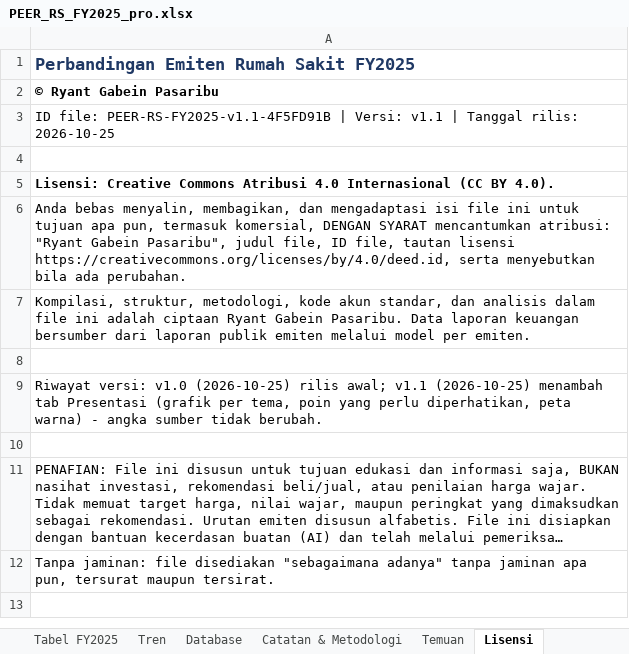
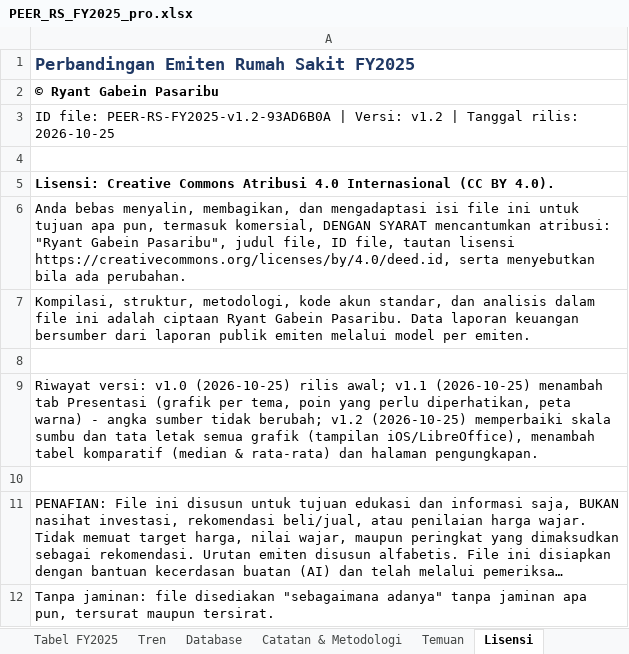
Before and after one commit to ryntgp/ryntgp.github.io, an Excel workbook: files/PEER_RS_FY2025_pro.xlsx, sheet Lisensi, drawn as a sheet; long unchanged cells end in …; values as stored, in another font and other column widths than the file's, no borders; the diff names each change by its address in the sheet, - before the commit and + after, or states it on an @@ line.

Commit message:
Perbaiki skala grafik perbandingan RS v1.2

```diff
--- a/files/PEER_RS_FY2025_pro.xlsx (sheet Lisensi)
+++ b/files/PEER_RS_FY2025_pro.xlsx (sheet Lisensi)
-A3: ID file: PEER-RS-FY2025-v1.1-4F5FD91B | Versi: v1.1 | Tanggal…
+A3: ID file: PEER-RS-FY2025-v1.2-93AD6B0A | Versi: v1.2 | Tanggal…
-A9: …sumber tidak berubah.
+A9: …sumber tidak berubah; v1.2 (2026-10-25) memperbaiki skala sumbu dan tata letak semua grafik (tampilan iOS/LibreOffice), menambah tabel komparatif (median & rata-rata) dan halaman pengungkapan.
```
Also changed, not shown: sheet Presentasi, sheet Ringkasan, sheet Catatan & Metodologi, charts or pictures, 1 other file.
